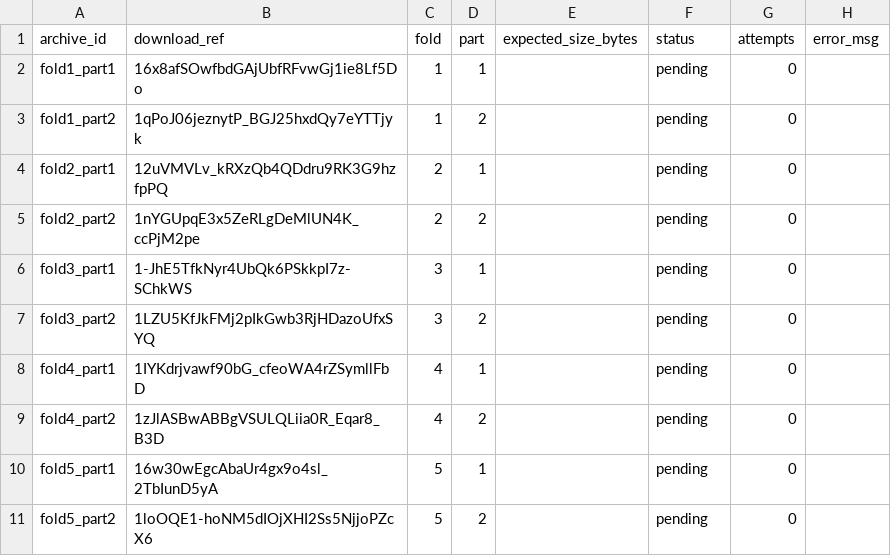
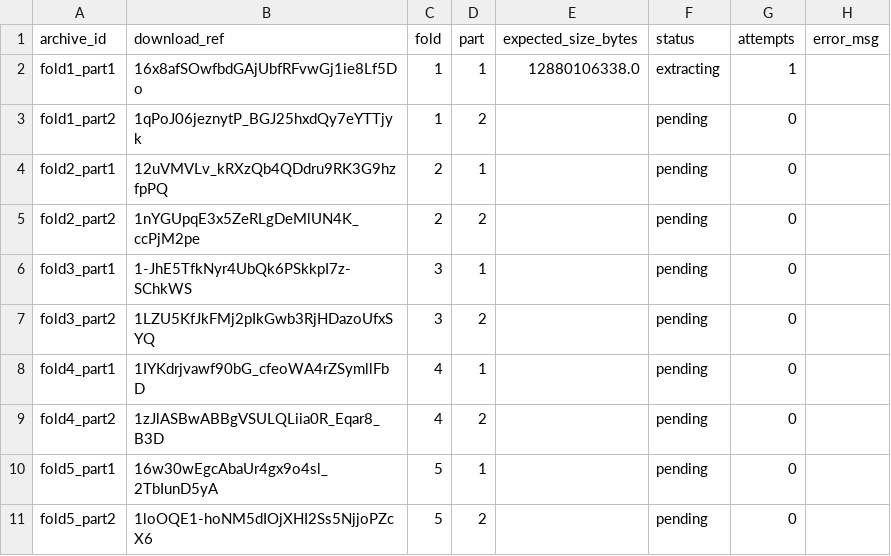
Before and after one commit to khengari77/SleepDetective, a CSV file: data/manifest_archives.csv, drawn as a sheet.

```diff
--- a/data/manifest_archives.csv
+++ b/data/manifest_archives.csv
@@ -1,3 +1,3 @@
 archive_id,download_ref,fold,part,expected_size_bytes,status,attempts,error_msg
-fold1_part1,16x8afSOwfbdGAjUbfRFvwGj1ie8Lf5Do,1,1,,pending,0,
+fold1_part1,16x8afSOwfbdGAjUbfRFvwGj1ie8Lf5Do,1,1,12880106338.0,extracting,1,
 fold1_part2,1qPoJ06jeznytP_BGJ25hxdQy7eYTTjyk,1,2,,pending,0,
```
Also changed, not shown: 5 other files.
